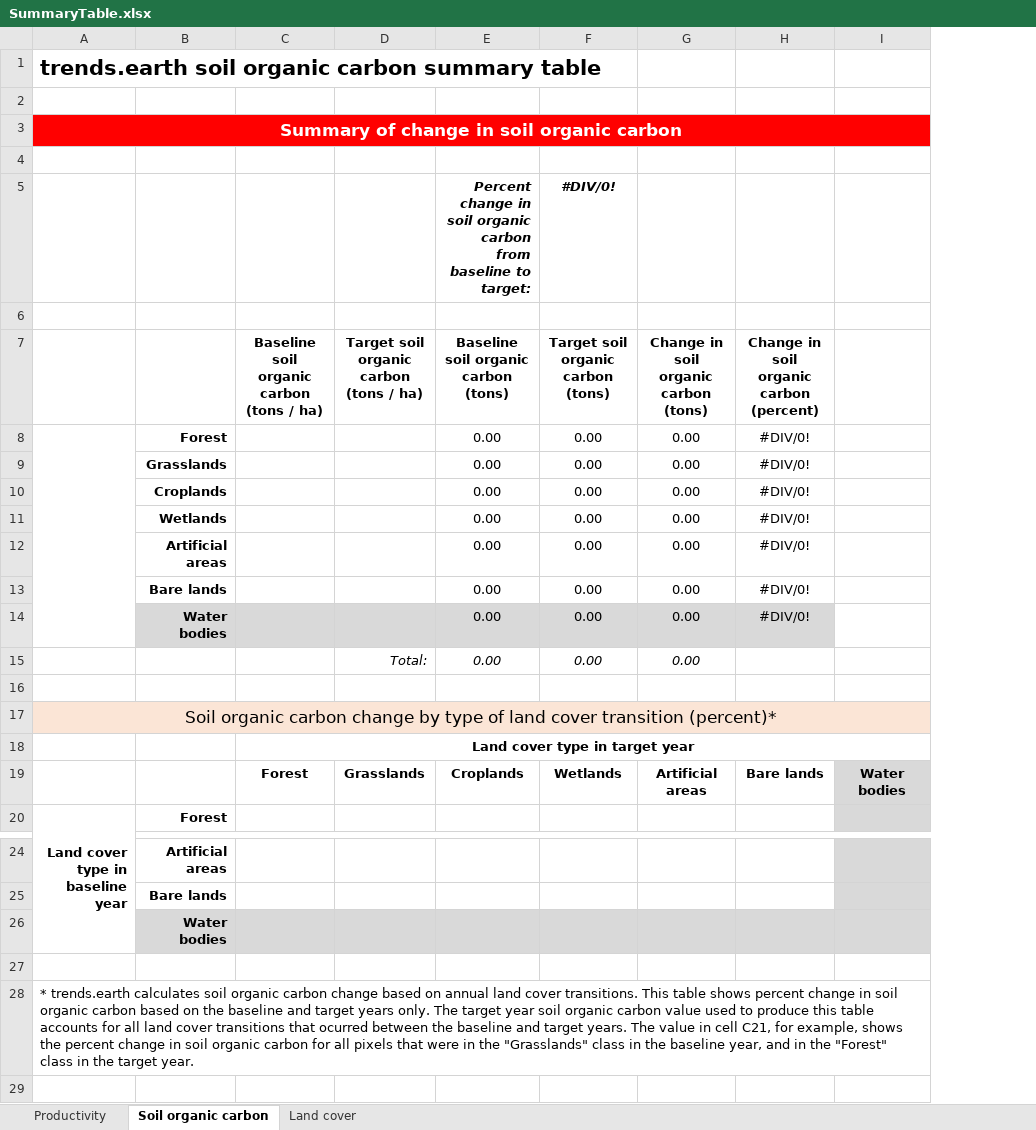
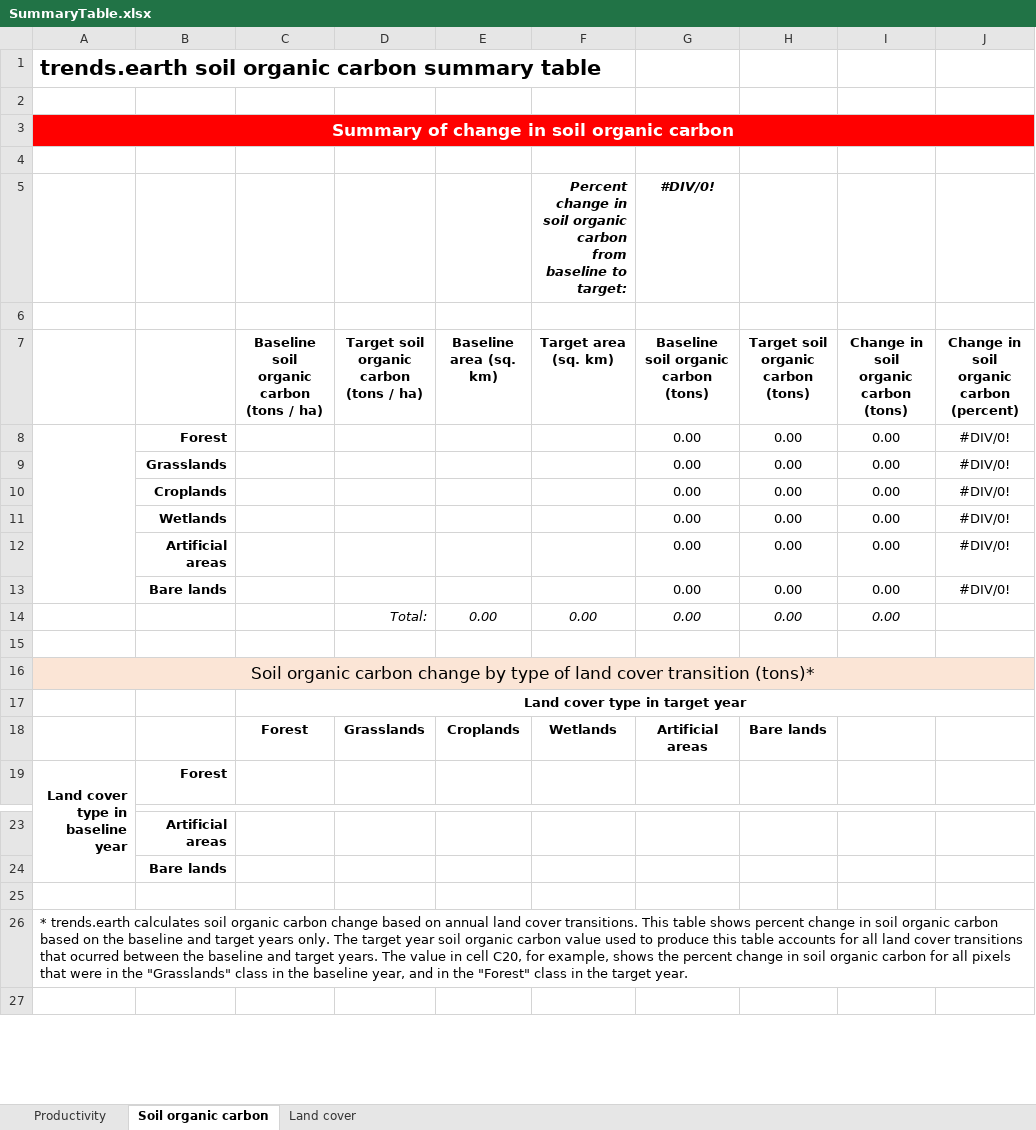
Before and after one commit to ConservationInternational/trends.earth, an Excel workbook: LDMP/data/SummaryTable.xlsx, sheet Soil organic carbon, drawn as a sheet; only a part is shown, gaps mark what is left out; values as stored, in another font and other column widths than the file's, no borders; removed rows and columns are numbered as before the commit, all else as after; the diff names each change by its address in the sheet, - before the commit and + after, or states it on an @@ line.

Commit message:
Clean units for reporting table.

```diff
--- a/LDMP/data/SummaryTable.xlsx (sheet Soil organic carbon)
+++ b/LDMP/data/SummaryTable.xlsx (sheet Soil organic carbon)
+column E (Baseline area (sq. km)), row 14: 0.00
+column F (Target area (sq. km)), row 14: 0.00
-column I, empty
-row 5:  |  |  |  | Percent change in soil organic carbon from baseline to target: | #DIV/0!
+row 5:  |  |  |  |  | Percent change in soil organic carbon from baseline to target: | #DIV/0!
-row 14:  | Water bodies |  |  | 0.00 | 0.00 | 0.00 | #DIV/0!
-A16: …cover transition (percent)*
+A16: …cover transition (tons)*
-row 19:  |  | Forest | Grasslands | Croplands | Wetlands | Artificial areas | Bare lands | Water bodies
+row 18:  |  | Forest | Grasslands | Croplands | Wetlands | Artificial areas | Bare lands
-row 26:  | Water bodies
-A26: …in cell C21, for example,…
+A26: …in cell C20, for example,…
```
Also changed, not shown: formulas that keep their value, 2 other files.
